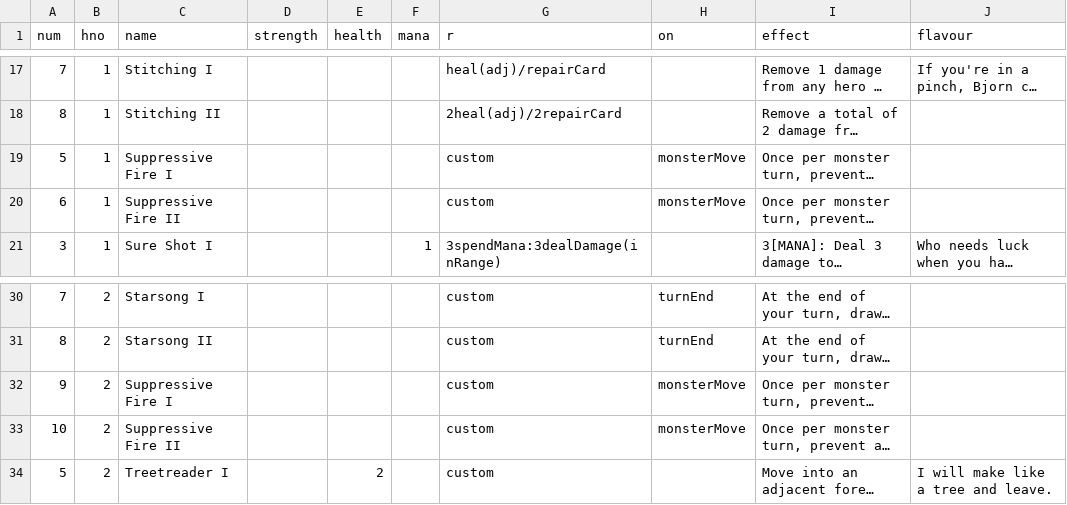
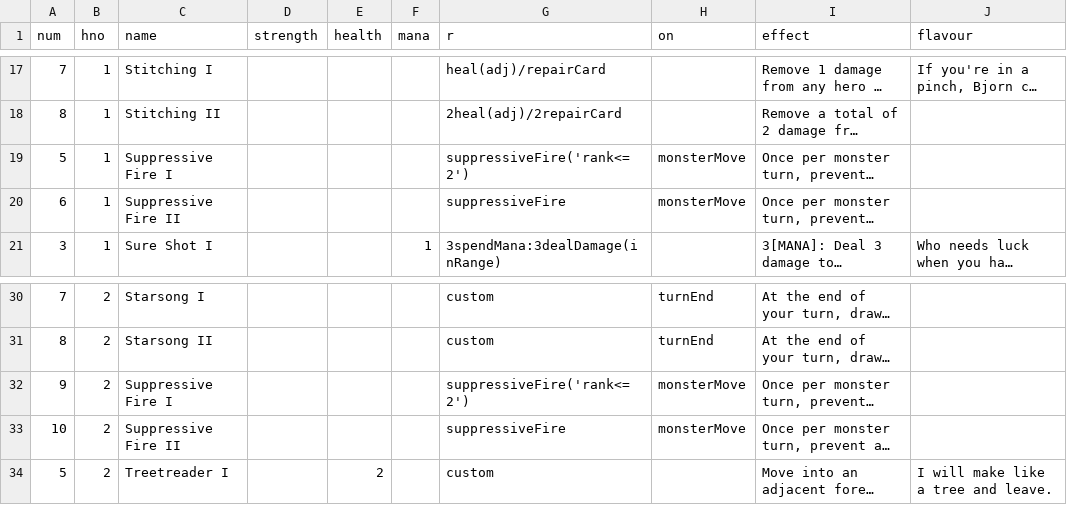
Before and after one commit to elaskavaia/bga-fate, a CSV file: misc/card_ability_material.csv, drawn as a sheet; only a part is shown, gaps mark what is left out; long unchanged cells end in …; the diff names each change by its address in the sheet, - before the commit and + after, or states it on an @@ line.

```diff
--- a/misc/card_ability_material.csv
+++ b/misc/card_ability_material.csv
-G19 (r): custom
+G19 (r): suppressiveFire('rank<=2')
-G20 (r): custom
+G20 (r): suppressiveFire
-G32 (r): custom
+G32 (r): suppressiveFire('rank<=2')
-G33 (r): custom
+G33 (r): suppressiveFire
```
Also changed, not shown: misc/card_equip_material.csv, misc/op_material.csv, 18 other files.
